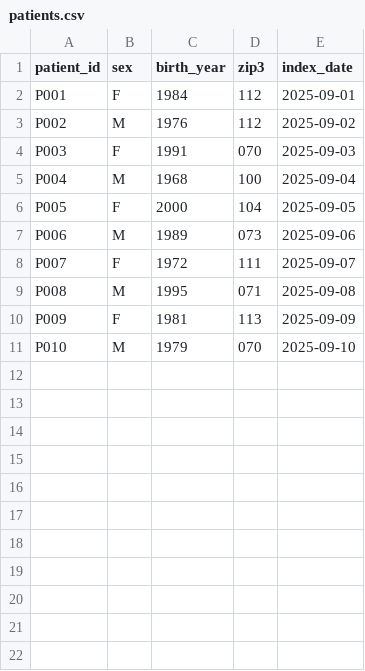
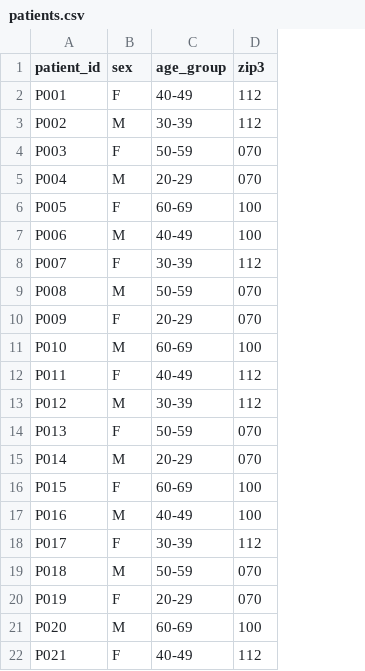
Before and after one commit to Mai-Zahran/BIO2110-UNIX-shell-ForStudents, a CSV file: contents/module1/ehr_demo/raw/patients.csv, drawn as a sheet; removed rows and columns are numbered as before the commit, all else as after; the diff names each change by its address in the sheet, - before the commit and + after, or states it on an @@ line.

```diff
--- a/contents/module1/ehr_demo/raw/patients.csv
+++ b/contents/module1/ehr_demo/raw/patients.csv
-column C (birth_year), rows 2-11: 1984 | 1976 | 1991 | 1968 | 2000 | 1989 | 1972 | 1995 | 1981 | 1979
+column C (age_group), rows 2-11: 40-49 | 30-39 | 50-59 | 20-29 | 60-69 | 40-49 | 30-39 | 50-59 | 20-29 | 60-69
-column E (index_date), rows 2-11: 2025-09-01 | 2025-09-02 | 2025-09-03 | 2025-09-04 | 2025-09-05 | 2025-09-06 | 2025-09-07 | 2025-09-08 | 2025-09-09 | 2025-09-10
-D5 (zip3): 100
+D5 (zip3): 070
-D6 (zip3): 104
+D6 (zip3): 100
-D7 (zip3): 073
+D7 (zip3): 100
-D8 (zip3): 111
+D8 (zip3): 112
-D9 (zip3): 071
+D9 (zip3): 070
-D10 (zip3): 113
+D10 (zip3): 070
-D11 (zip3): 070
+D11 (zip3): 100
+row 12: P011 | F | 40-49 | 112
+row 13: P012 | M | 30-39 | 112
+row 14: P013 | F | 50-59 | 070
+row 15: P014 | M | 20-29 | 070
+row 16: P015 | F | 60-69 | 100
+row 17: P016 | M | 40-49 | 100
+row 18: P017 | F | 30-39 | 112
+row 19: P018 | M | 50-59 | 070
+row 20: P019 | F | 20-29 | 070
+row 21: P020 | M | 60-69 | 100
+row 22: P021 | F | 40-49 | 112
```
Also changed, not shown: contents/module1/ehr_demo/raw/visits.csv, 17 other files.
